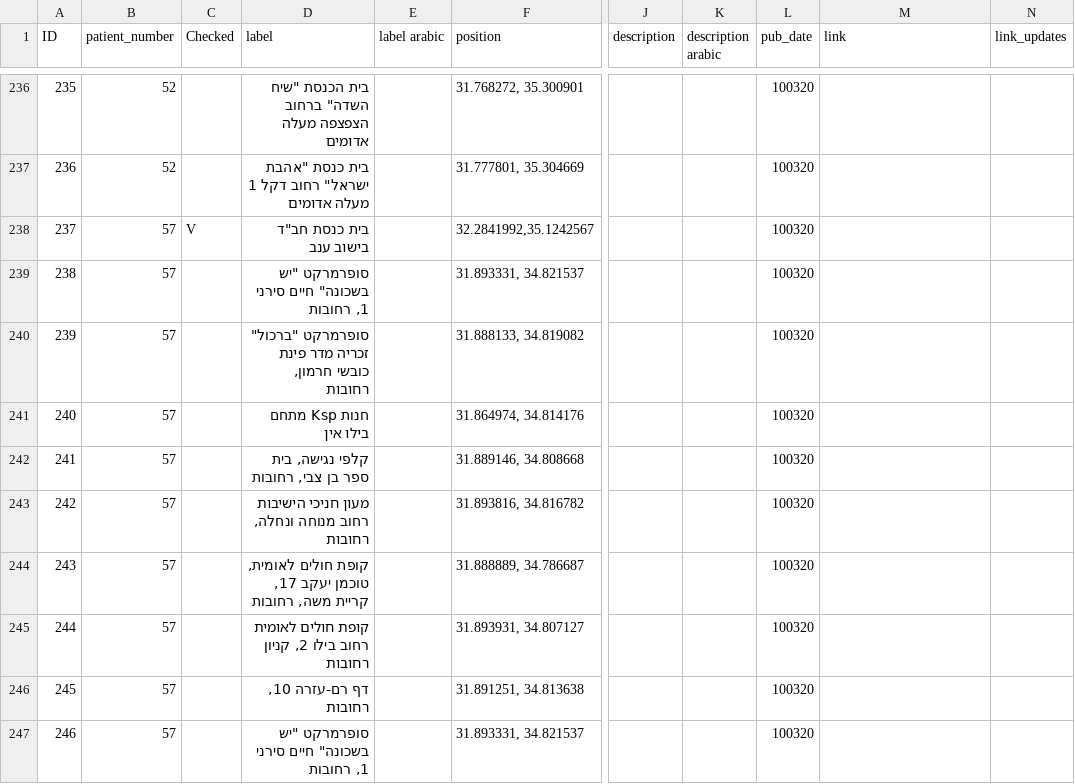
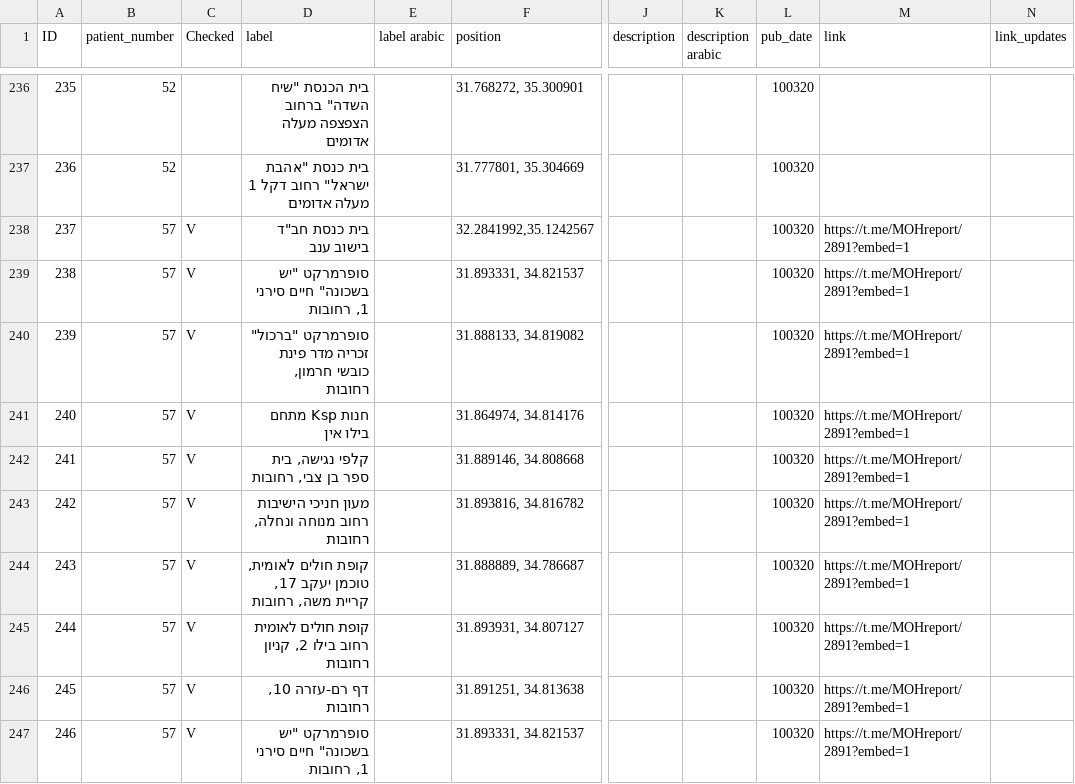
Before and after one commit to oferb/israelcoronamap, a CSV file: public/data/data.csv, drawn as a sheet; only a part is shown, gaps mark what is left out; the diff covers the shown part only; the diff names each change by its address in the sheet, - before the commit and + after, or states it on an @@ line.

Commit message:
Data update

```diff
--- a/public/data/data.csv
+++ b/public/data/data.csv
-M238:M247 (link): (empty)
+M238:M247 (link): https://t.me/MOHreport/2891?embed=1
-C239:C247 (Checked): (empty)
+C239:C247 (Checked): V
```
Also changed, not shown: 4 added rows and 11 edited cells elsewhere in this file, 2 other files.
